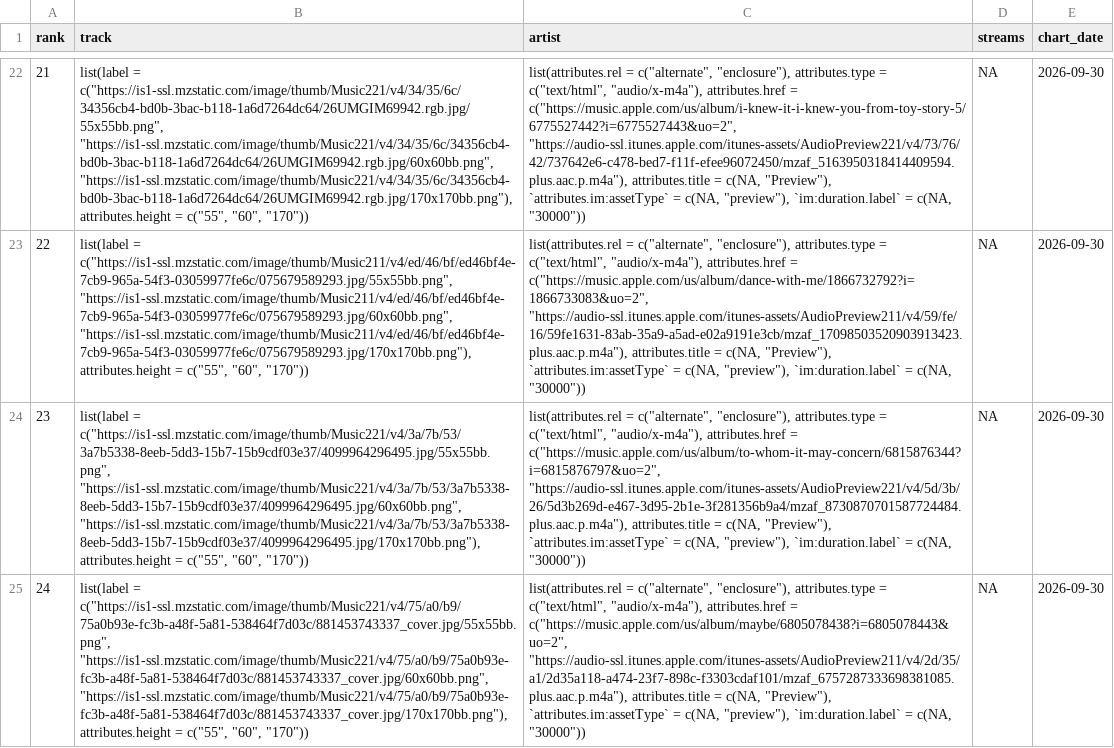
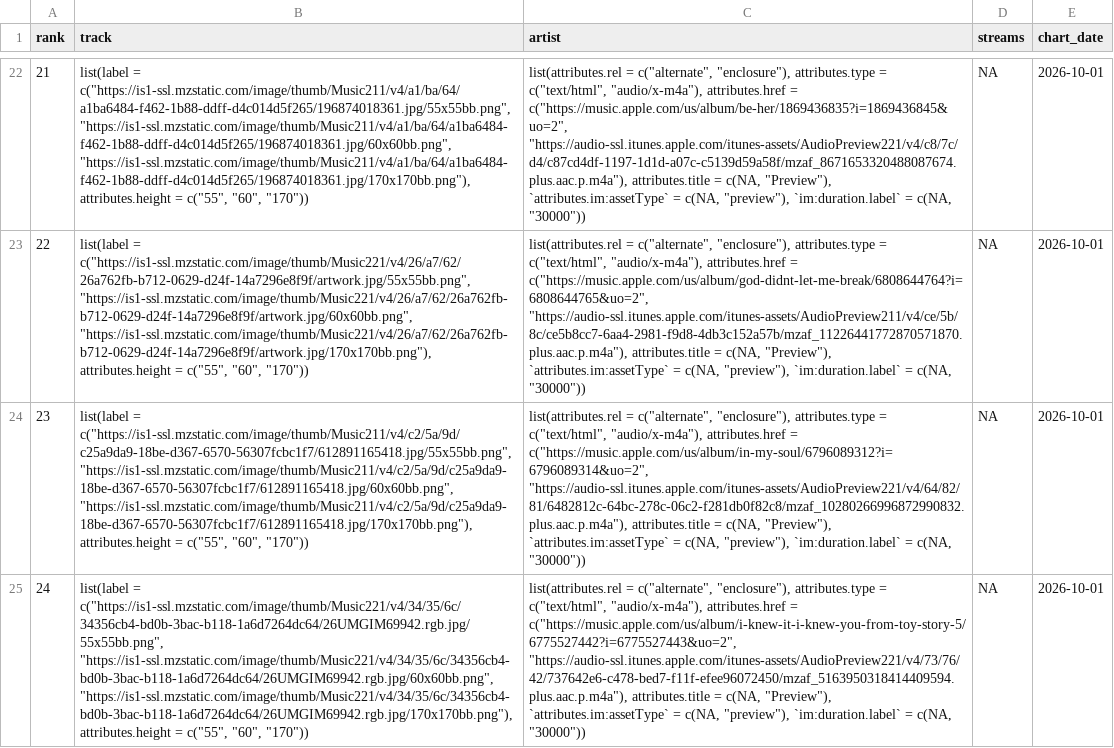
Before and after one commit to NobleXIX/JNH-LyricsDashboard, a CSV file: data_raw/chart_raw.csv, drawn as a sheet; only a part is shown, gaps mark what is left out; the diff covers the shown part only; the diff names each change by its address in the sheet, - before the commit and + after, or states it on an @@ line.

```diff
--- a/data_raw/chart_raw.csv
+++ b/data_raw/chart_raw.csv
-B22 (track): list(label = c("https://is1-ssl.mzstatic.com/image/thumb/Music221/v4/34/35/6c/34356cb4-bd0b-3bac-b118-1a6d7264dc64/26UMGIM69942.rgb.jpg/55x55bb.png", "https://is1-ssl.mzstatic.com/image/thumb/Music221/v4/34/35/6c/34356cb4-bd0b-3bac-b118-1a6d7264dc64/26UMGIM69942.rgb.jpg/60x60bb.png", "https://is1-ssl.mzstatic.com/image/thumb/Music221/v4/34/35/6c/34356cb4-bd0b-3bac-b118-1a6d7264dc64/26UMGIM69942.rgb.jpg/170x170bb.png"), attributes.height =…
+B22 (track): list(label = c("https://is1-ssl.mzstatic.com/image/thumb/Music211/v4/a1/ba/64/a1ba6484-f462-1b88-ddff-d4c014d5f265/196874018361.jpg/55x55bb.png", "https://is1-ssl.mzstatic.com/image/thumb/Music211/v4/a1/ba/64/a1ba6484-f462-1b88-ddff-d4c014d5f265/196874018361.jpg/60x60bb.png", "https://is1-ssl.mzstatic.com/image/thumb/Music211/v4/a1/ba/64/a1ba6484-f462-1b88-ddff-d4c014d5f265/196874018361.jpg/170x170bb.png"), attributes.height =…
-C22 (artist): …attributes.href = c("https://music.apple.com/us/album/i-knew-it-i-knew-you-from-toy-story-5/6775527442?i=6775527443&uo=2", "https://audio-ssl.itunes.apple.com/itunes-assets/AudioPreview221/v4/73/76/42/737642e6-c478-bed7-f11f-efee96072450/mzaf_5163950318414409594.plus.aac.p.m4a"), attributes.title =…
+C22 (artist): …attributes.href = c("https://music.apple.com/us/album/be-her/1869436835?i=1869436845&uo=2", "https://audio-ssl.itunes.apple.com/itunes-assets/AudioPreview221/v4/c8/7c/d4/c87cd4df-1197-1d1d-a07c-c5139d59a58f/mzaf_8671653320488087674.plus.aac.p.m4a"), attributes.title =…
-E22:E25 (chart_date): 2026-09-30
+E22:E25 (chart_date): 2026-10-01
-B23 (track): list(label = c("https://is1-ssl.mzstatic.com/image/thumb/Music211/v4/ed/46/bf/ed46bf4e-7cb9-965a-54f3-03059977fe6c/075679589293.jpg/55x55bb.png", "https://is1-ssl.mzstatic.com/image/thumb/Music211/v4/ed/46/bf/ed46bf4e-7cb9-965a-54f3-03059977fe6c/075679589293.jpg/60x60bb.png", "https://is1-ssl.mzstatic.com/image/thumb/Music211/v4/ed/46/bf/ed46bf4e-7cb9-965a-54f3-03059977fe6c/075679589293.jpg/170x170bb.png"), attributes.height =…
+B23 (track): list(label = c("https://is1-ssl.mzstatic.com/image/thumb/Music221/v4/26/a7/62/26a762fb-b712-0629-d24f-14a7296e8f9f/artwork.jpg/55x55bb.png", "https://is1-ssl.mzstatic.com/image/thumb/Music221/v4/26/a7/62/26a762fb-b712-0629-d24f-14a7296e8f9f/artwork.jpg/60x60bb.png", "https://is1-ssl.mzstatic.com/image/thumb/Music221/v4/26/a7/62/26a762fb-b712-0629-d24f-14a7296e8f9f/artwork.jpg/170x170bb.png"), attributes.height =…
-C23 (artist): …attributes.href = c("https://music.apple.com/us/album/dance-with-me/1866732792?i=1866733083&uo=2", "https://audio-ssl.itunes.apple.com/itunes-assets/AudioPreview211/v4/59/fe/16/59fe1631-83ab-35a9-a5ad-e02a9191e3cb/mzaf_17098503520903913423.plus.aac.p.m4a"), attributes.title =…
+C23 (artist): …attributes.href = c("https://music.apple.com/us/album/god-didnt-let-me-break/6808644764?i=6808644765&uo=2", "https://audio-ssl.itunes.apple.com/itunes-assets/AudioPreview211/v4/ce/5b/8c/ce5b8cc7-6aa4-2981-f9d8-4db3c152a57b/mzaf_11226441772870571870.plus.aac.p.m4a"), attributes.title =…
-B24 (track): list(label = c("https://is1-ssl.mzstatic.com/image/thumb/Music221/v4/3a/7b/53/3a7b5338-8eeb-5dd3-15b7-15b9cdf03e37/4099964296495.jpg/55x55bb.png", "https://is1-ssl.mzstatic.com/image/thumb/Music221/v4/3a/7b/53/3a7b5338-8eeb-5dd3-15b7-15b9cdf03e37/4099964296495.jpg/60x60bb.png", "https://is1-ssl.mzstatic.com/image/thumb/Music221/v4/3a/7b/53/3a7b5338-8eeb-5dd3-15b7-15b9cdf03e37/4099964296495.jpg/170x170bb.png"), attributes.height =…
+B24 (track): list(label = c("https://is1-ssl.mzstatic.com/image/thumb/Music211/v4/c2/5a/9d/c25a9da9-18be-d367-6570-56307fcbc1f7/612891165418.jpg/55x55bb.png", "https://is1-ssl.mzstatic.com/image/thumb/Music211/v4/c2/5a/9d/c25a9da9-18be-d367-6570-56307fcbc1f7/612891165418.jpg/60x60bb.png", "https://is1-ssl.mzstatic.com/image/thumb/Music211/v4/c2/5a/9d/c25a9da9-18be-d367-6570-56307fcbc1f7/612891165418.jpg/170x170bb.png"), attributes.height =…
-C24 (artist): …attributes.href = c("https://music.apple.com/us/album/to-whom-it-may-concern/6815876344?i=6815876797&uo=2", "https://audio-ssl.itunes.apple.com/itunes-assets/AudioPreview221/v4/5d/3b/26/5d3b269d-e467-3d95-2b1e-3f281356b9a4/mzaf_8730870701587724484.plus.aac.p.m4a"), attributes.title =…
+C24 (artist): …attributes.href = c("https://music.apple.com/us/album/in-my-soul/6796089312?i=6796089314&uo=2", "https://audio-ssl.itunes.apple.com/itunes-assets/AudioPreview221/v4/64/82/81/6482812c-64bc-278c-06c2-f281db0f82c8/mzaf_10280266996872990832.plus.aac.p.m4a"), attributes.title =…
-B25 (track): list(label = c("https://is1-ssl.mzstatic.com/image/thumb/Music221/v4/75/a0/b9/75a0b93e-fc3b-a48f-5a81-538464f7d03c/881453743337_cover.jpg/55x55bb.png", "https://is1-ssl.mzstatic.com/image/thumb/Music221/v4/75/a0/b9/75a0b93e-fc3b-a48f-5a81-538464f7d03c/881453743337_cover.jpg/60x60bb.png", "https://is1-ssl.mzstatic.com/image/thumb/Music221/v4/75/a0/b9/75a0b93e-fc3b-a48f-5a81-538464f7d03c/881453743337_cover.jpg/170x170bb.png"), attributes.height =…
+B25 (track): list(label = c("https://is1-ssl.mzstatic.com/image/thumb/Music221/v4/34/35/6c/34356cb4-bd0b-3bac-b118-1a6d7264dc64/26UMGIM69942.rgb.jpg/55x55bb.png", "https://is1-ssl.mzstatic.com/image/thumb/Music221/v4/34/35/6c/34356cb4-bd0b-3bac-b118-1a6d7264dc64/26UMGIM69942.rgb.jpg/60x60bb.png", "https://is1-ssl.mzstatic.com/image/thumb/Music221/v4/34/35/6c/34356cb4-bd0b-3bac-b118-1a6d7264dc64/26UMGIM69942.rgb.jpg/170x170bb.png"), attributes.height =…
-C25 (artist): …attributes.href = c("https://music.apple.com/us/album/maybe/6805078438?i=6805078443&uo=2", "https://audio-ssl.itunes.apple.com/itunes-assets/AudioPreview211/v4/2d/35/a1/2d35a118-a474-23f7-898c-f3303cdaf101/mzaf_6757287333698381085.plus.aac.p.m4a"), attributes.title =…
+C25 (artist): …attributes.href = c("https://music.apple.com/us/album/i-knew-it-i-knew-you-from-toy-story-5/6775527442?i=6775527443&uo=2", "https://audio-ssl.itunes.apple.com/itunes-assets/AudioPreview221/v4/73/76/42/737642e6-c478-bed7-f11f-efee96072450/mzaf_5163950318414409594.plus.aac.p.m4a"), attributes.title =…
```
Also changed, not shown: 126 edited cells elsewhere in this file, data_raw/lyrics_raw.csv.
